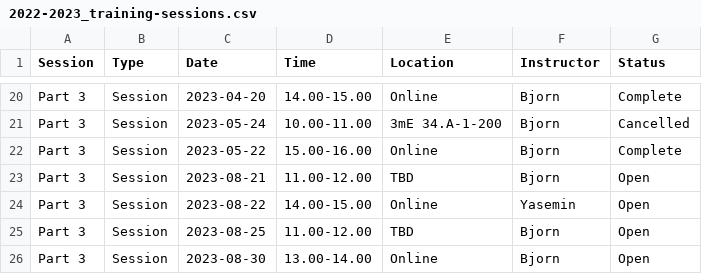
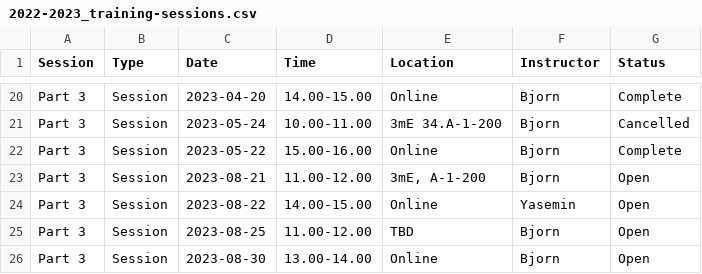
Before and after one commit to 3mE-Data-Stewards/3mE-PhD-DMP-training, a CSV file: 2022-2023_training-sessions.csv, drawn as a sheet; only a part is shown, gaps mark what is left out.

Commit message:
Update 2022-2023_training-sessions.csv

```diff
--- a/2022-2023_training-sessions.csv
+++ b/2022-2023_training-sessions.csv
@@ -22,3 +22,3 @@ Part 3,Session,2023-05-24,10.00-11.00,"3mE 34.A-1-200",Bjorn,Cancelled
 Part 3,Session,2023-05-22,15.00-16.00,"Online",Bjorn,Complete
-Part 3,Session,2023-08-21,11.00-12.00,TBD,Bjorn,Open
+Part 3,Session,2023-08-21,11.00-12.00,"3mE, A-1-200",Bjorn,Open
 Part 3,Session,2023-08-22,14.00-15.00,Online,Yasemin,Open
```
